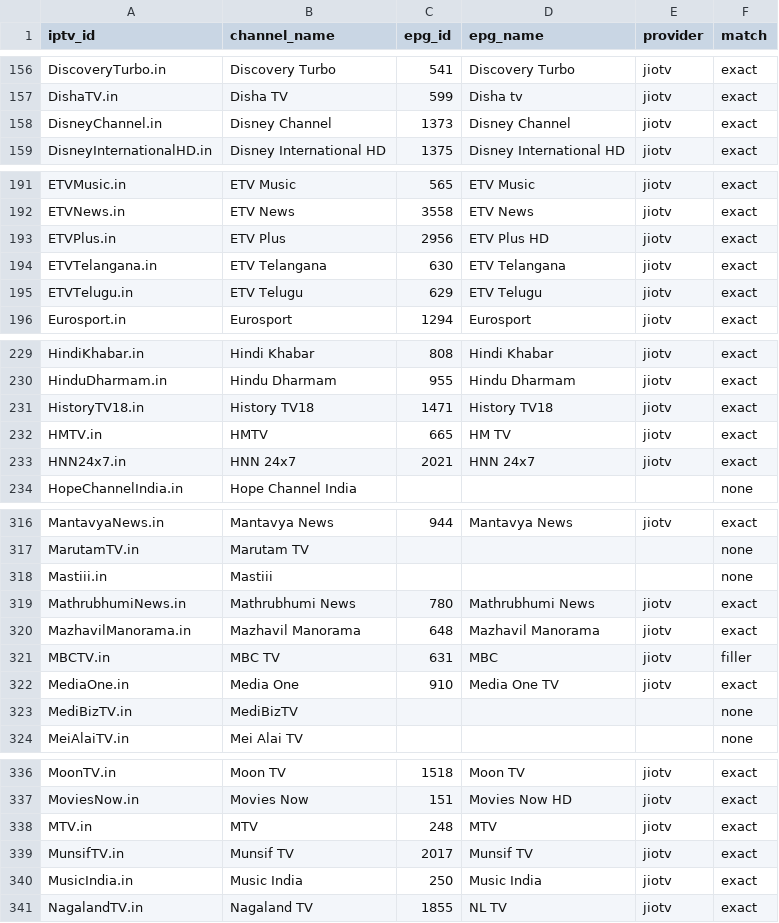
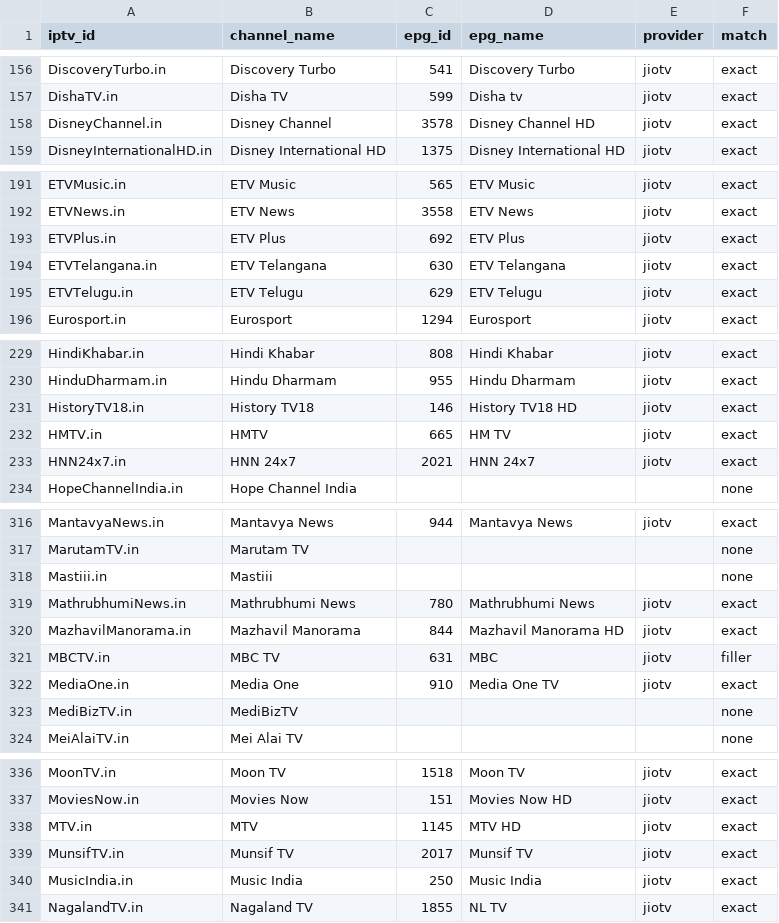
Before and after one commit to soniharish2018/in-iptv, a CSV file: playlists/epg-mapping.csv, drawn as a sheet; only a part is shown, gaps mark what is left out; the diff covers the shown part only.

```diff
--- a/playlists/epg-mapping.csv
+++ b/playlists/epg-mapping.csv
@@ -157,3 +157,3 @@ DiscoveryTurbo.in,Discovery Turbo,541,Discovery Turbo,jiotv,exact
 DishaTV.in,Disha TV,599,Disha tv,jiotv,exact
-DisneyChannel.in,Disney Channel,1373,Disney Channel,jiotv,exact
+DisneyChannel.in,Disney Channel,3578,Disney Channel HD,jiotv,exact
 DisneyInternationalHD.in,Disney International HD,1375,Disney International HD,jiotv,exact
@@ -192,3 +192,3 @@ ETVMusic.in,ETV Music,565,ETV Music,jiotv,exact
 ETVNews.in,ETV News,3558,ETV News,jiotv,exact
-ETVPlus.in,ETV Plus,2956,ETV Plus HD,jiotv,exact
+ETVPlus.in,ETV Plus,692,ETV Plus,jiotv,exact
 ETVTelangana.in,ETV Telangana,630,ETV Telangana,jiotv,exact
@@ -230,3 +230,3 @@ HindiKhabar.in,Hindi Khabar,808,Hindi Khabar,jiotv,exact
 HinduDharmam.in,Hindu Dharmam,955,Hindu Dharmam,jiotv,exact
-HistoryTV18.in,History TV18,1471,History TV18,jiotv,exact
+HistoryTV18.in,History TV18,146,History TV18 HD,jiotv,exact
 HMTV.in,HMTV,665,HM TV,jiotv,exact
@@ -319,3 +319,3 @@ Mastiii.in,Mastiii,,,,none
 MathrubhumiNews.in,Mathrubhumi News,780,Mathrubhumi News,jiotv,exact
-MazhavilManorama.in,Mazhavil Manorama,648,Mazhavil Manorama,jiotv,exact
+MazhavilManorama.in,Mazhavil Manorama,844,Mazhavil Manorama HD,jiotv,exact
 MBCTV.in,MBC TV,631,MBC,jiotv,filler
@@ -337,3 +337,3 @@ MoonTV.in,Moon TV,1518,Moon TV,jiotv,exact
 MoviesNow.in,Movies Now,151,Movies Now HD,jiotv,exact
-MTV.in,MTV,248,MTV,jiotv,exact
+MTV.in,MTV,1145,MTV HD,jiotv,exact
 MunsifTV.in,Munsif TV,2017,Munsif TV,jiotv,exact
```
Also changed, not shown: 1 removed row and 46 edited cells elsewhere in this file, 8 other files.
